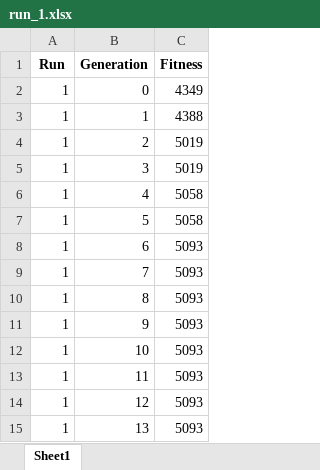
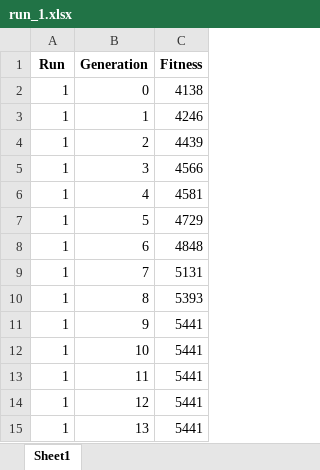
Before and after one commit to kalrashid15/mutated_batch, an Excel workbook: log/basline/run_1.xlsx, sheet Sheet1, drawn as a sheet; values as stored, in another font and other column widths than the file's, no borders; the diff names each change by its address in the sheet, - before the commit and + after, or states it on an @@ line.

```diff
--- a/log/basline/run_1.xlsx (sheet Sheet1)
+++ b/log/basline/run_1.xlsx (sheet Sheet1)
-C2 (Fitness): 4349
+C2 (Fitness): 4138
-C3 (Fitness): 4388
+C3 (Fitness): 4246
-C4 (Fitness): 5019
+C4 (Fitness): 4439
-C5 (Fitness): 5019
+C5 (Fitness): 4566
-C6 (Fitness): 5058
+C6 (Fitness): 4581
-C7 (Fitness): 5058
+C7 (Fitness): 4729
-C8 (Fitness): 5093
+C8 (Fitness): 4848
-C9 (Fitness): 5093
+C9 (Fitness): 5131
-C10 (Fitness): 5093
+C10 (Fitness): 5393
-C11:C15 (Fitness): 5093
+C11:C15 (Fitness): 5441
```
Also changed, not shown: log/basline/run_10.xlsx, log/basline/run_2.xlsx, 10 other files.
